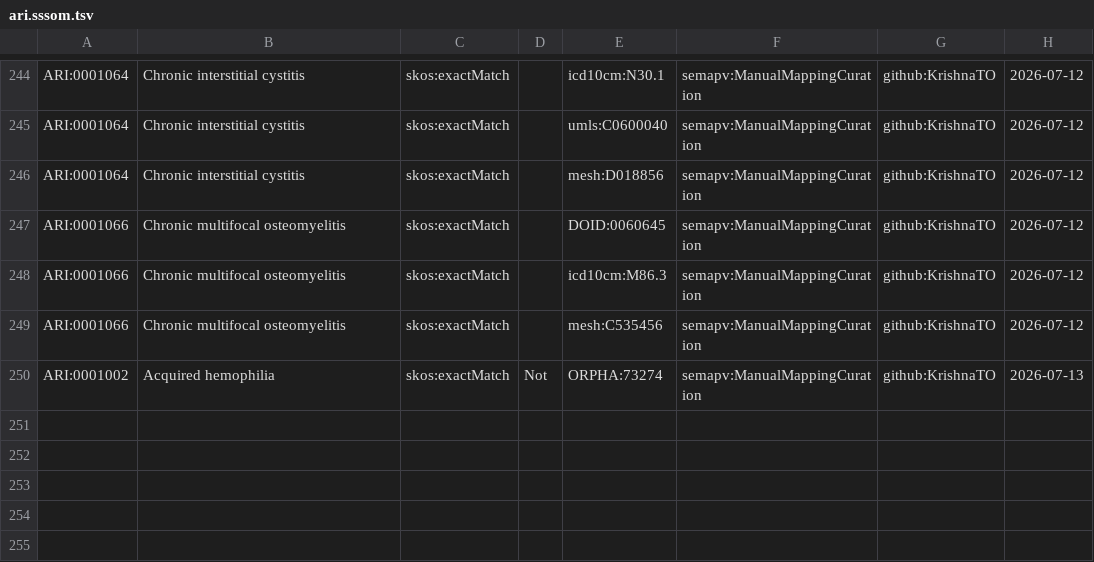
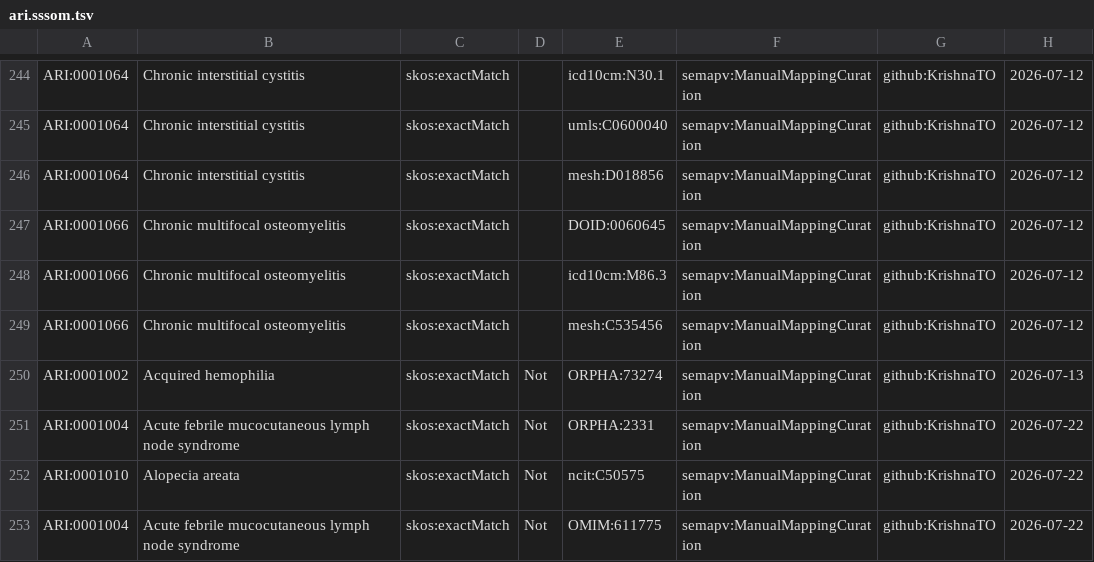
Before and after one commit to KrishnaTO/ARI, a TSV file: mappings/ari.sssom.tsv, drawn as a sheet; only a part is shown, gaps mark what is left out; the diff names each change by its address in the sheet, - before the commit and + after, or states it on an @@ line.

Commit message:
Cross-reference mappings (mappings review)

```diff
--- a/mappings/ari.sssom.tsv
+++ b/mappings/ari.sssom.tsv
+row 251: ARI:0001004 | Acute febrile mucocutaneous lymph node syndrome | skos:exactMatch | Not | ORPHA:2331 | semapv:ManualMappingCuration | github:KrishnaTO | 2026-07-22
+row 252: ARI:0001010 | Alopecia areata | skos:exactMatch | Not | ncit:C50575 | semapv:ManualMappingCuration | github:KrishnaTO | 2026-07-22
+row 253: ARI:0001004 | Acute febrile mucocutaneous lymph node syndrome | skos:exactMatch | Not | OMIM:611775 | semapv:ManualMappingCuration | github:KrishnaTO | 2026-07-22
```
